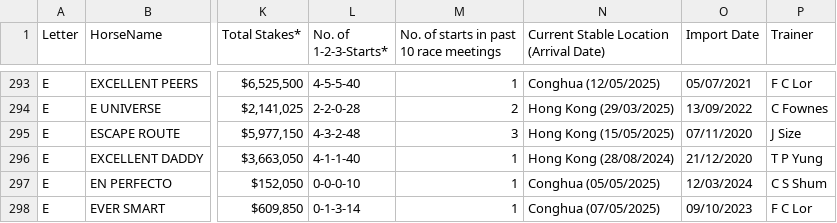
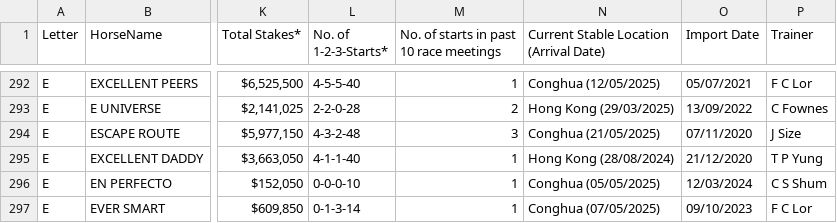
Before and after one commit to fky8/MADS-Milestone-II-Group11-Predicting-Horse-Race-Outcomes, a CSV file: hkjc_horse_profiles.csv, drawn as a sheet; only a part is shown, gaps mark what is left out; addresses are those after the commit; the diff covers the shown part only; the diff names each change by its address in the sheet, - before the commit and + after, or states it on an @@ line.

```diff
--- a/hkjc_horse_profiles.csv
+++ b/hkjc_horse_profiles.csv
-N294: Hong Kong (15/05/2025)
+N294: Conghua (21/05/2025)
```
Also changed, not shown: 2 removed rows and 113 edited cells elsewhere in this file, 2 other files.
